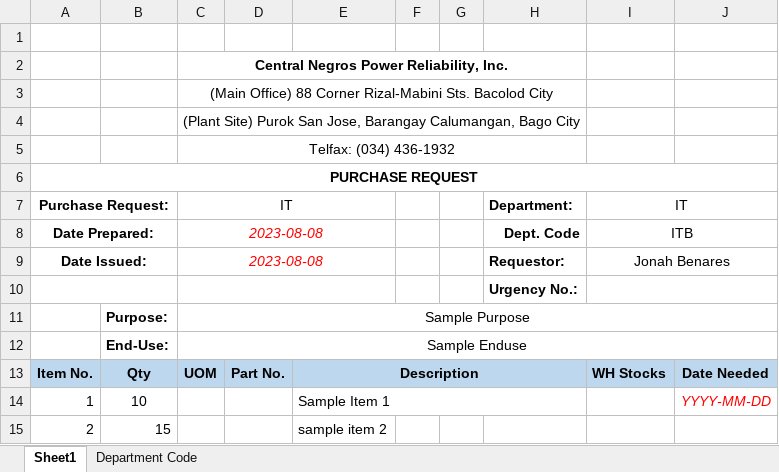
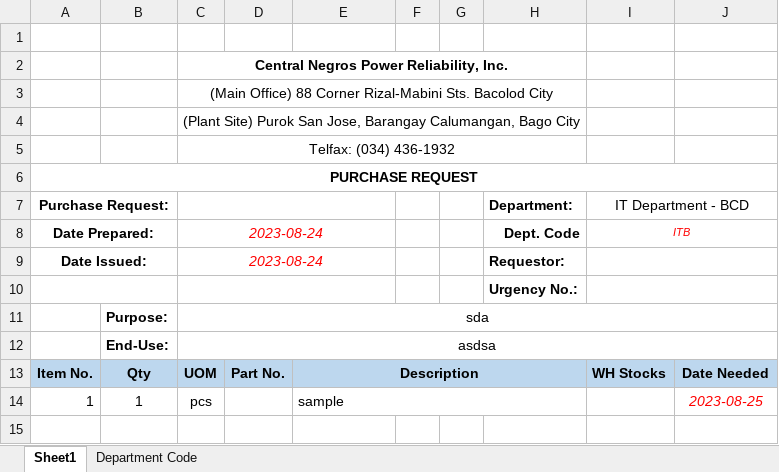
Before and after one commit to JonahBenares/purchasing, an Excel workbook: uploads/excel/PurchaseRequest.xlsx, sheet Sheet1, drawn as a sheet; values as stored, in another font and other column widths than the file's, no borders; charts and pictures not drawn; removed rows and columns are numbered as before the commit, all else as after; the diff names each change by its address in the sheet, - before the commit and + after, or states it on an @@ line.

```diff
--- a/uploads/excel/PurchaseRequest.xlsx (sheet Sheet1)
+++ b/uploads/excel/PurchaseRequest.xlsx (sheet Sheet1)
-C7: IT
+C7: (empty)
-I7: IT
+I7: IT Department - BCD
-C8:C9: 2023-08-08
+C8:C9: 2023-08-24
@@ I8 italic: off → on, text colour: black → #FF0000, text size: smaller @@
-I9 (IT Department - BCD): Jonah Benares
+I9 (IT Department - BCD): (empty)
-C11: Sample Purpose
+C11: sda
-C12: Sample Enduse
+C12: asdsa
-row 14: 1 | 10 |  |  | Sample Item 1 |  |  |  |  | YYYY-MM-DD
-row 15: 2 | 15 |  |  | sample item 2
+row 14: 1 | 1 | pcs |  | sample |  |  |  |  | 2023-08-25
```
Also changed, not shown: charts or pictures, uploads/excel/JORequestForm.xlsx, 16 other files.
